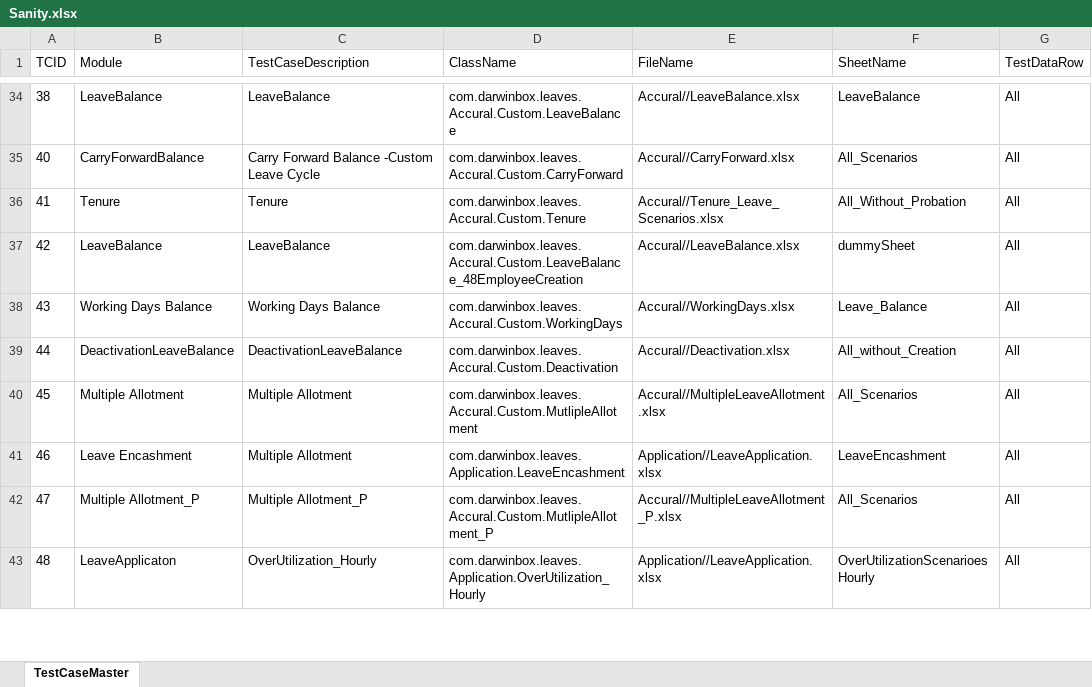
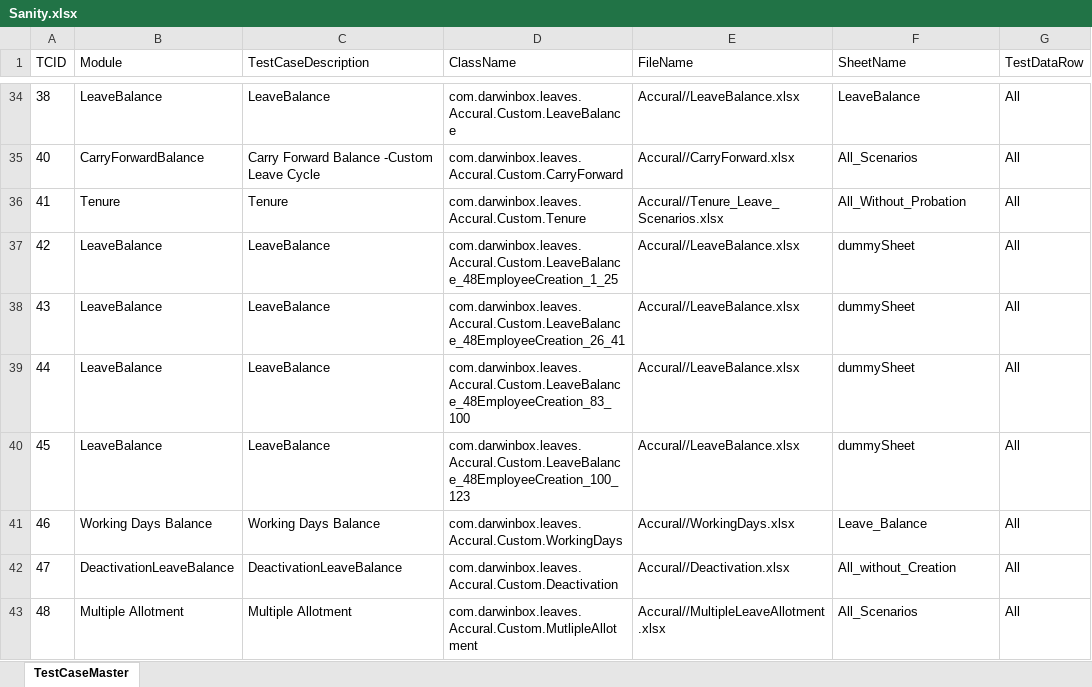
Before and after one commit to sandeepdoddi14/yetendra, an Excel workbook: leave/src/main/resources/Sanity.xlsx, sheet TestCaseMaster, drawn as a sheet; only a part is shown, gaps mark what is left out; values as stored, in another font and other column widths than the file's, no borders; the diff covers the shown part only; the diff names each change by its address in the sheet, - before the commit and + after, or states it on an @@ line.

Commit message:
//leave Balnce - cases split up

```diff
--- a/leave/src/main/resources/Sanity.xlsx (sheet TestCaseMaster)
+++ b/leave/src/main/resources/Sanity.xlsx (sheet TestCaseMaster)
-D37 (ClassName): com.darwinbox.leaves.Accural.Custom.LeaveBalance_48EmployeeCreation
+D37 (ClassName): com.darwinbox.leaves.Accural.Custom.LeaveBalance_48EmployeeCreation_1_25
-B38 (Module): Working Days Balance
+B38 (Module): LeaveBalance
-C38 (TestCaseDescription): Working Days Balance
+C38 (TestCaseDescription): LeaveBalance
-D38 (ClassName): com.darwinbox.leaves.Accural.Custom.WorkingDays
+D38 (ClassName): com.darwinbox.leaves.Accural.Custom.LeaveBalance_48EmployeeCreation_26_41
-E38 (FileName): Accural//WorkingDays.xlsx
+E38 (FileName): Accural//LeaveBalance.xlsx
-F38 (SheetName): Leave_Balance
+F38 (SheetName): dummySheet
-B39 (Module): DeactivationLeaveBalance
+B39 (Module): LeaveBalance
-C39 (TestCaseDescription): DeactivationLeaveBalance
+C39 (TestCaseDescription): LeaveBalance
-D39 (ClassName): com.darwinbox.leaves.Accural.Custom.Deactivation
+D39 (ClassName): com.darwinbox.leaves.Accural.Custom.LeaveBalance_48EmployeeCreation_83_100
-E39 (FileName): Accural//Deactivation.xlsx
+E39 (FileName): Accural//LeaveBalance.xlsx
-F39 (SheetName): All_without_Creation
+F39 (SheetName): dummySheet
-B40 (Module): Multiple Allotment
+B40 (Module): LeaveBalance
-C40 (TestCaseDescription): Multiple Allotment
+C40 (TestCaseDescription): LeaveBalance
-D40 (ClassName): com.darwinbox.leaves.Accural.Custom.MutlipleAllotment
+D40 (ClassName): com.darwinbox.leaves.Accural.Custom.LeaveBalance_48EmployeeCreation_100_123
-E40 (FileName): Accural//MultipleLeaveAllotment.xlsx
+E40 (FileName): Accural//LeaveBalance.xlsx
-F40 (SheetName): All_Scenarios
+F40 (SheetName): dummySheet
-B41 (Module): Leave Encashment
+B41 (Module): Working Days Balance
-C41 (TestCaseDescription): Multiple Allotment
+C41 (TestCaseDescription): Working Days Balance
-D41 (ClassName): com.darwinbox.leaves.Application.LeaveEncashment
+D41 (ClassName): com.darwinbox.leaves.Accural.Custom.WorkingDays
-E41 (FileName): Application//LeaveApplication.xlsx
+E41 (FileName): Accural//WorkingDays.xlsx
-F41 (SheetName): LeaveEncashment
+F41 (SheetName): Leave_Balance
-B42 (Module): Multiple Allotment_P
+B42 (Module): DeactivationLeaveBalance
-C42 (TestCaseDescription): Multiple Allotment_P
+C42 (TestCaseDescription): DeactivationLeaveBalance
-D42 (ClassName): com.darwinbox.leaves.Accural.Custom.MutlipleAllotment_P
+D42 (ClassName): com.darwinbox.leaves.Accural.Custom.Deactivation
-E42 (FileName): Accural//MultipleLeaveAllotment_P.xlsx
+E42 (FileName): Accural//Deactivation.xlsx
-F42 (SheetName): All_Scenarios
+F42 (SheetName): All_without_Creation
-B43 (Module): LeaveApplicaton
+B43 (Module): Multiple Allotment
-C43 (TestCaseDescription): OverUtilization_Hourly
+C43 (TestCaseDescription): Multiple Allotment
-D43 (ClassName): com.darwinbox.leaves.Application.OverUtilization_Hourly
+D43 (ClassName): com.darwinbox.leaves.Accural.Custom.MutlipleAllotment
-E43 (FileName): Application//LeaveApplication.xlsx
+E43 (FileName): Accural//MultipleLeaveAllotment.xlsx
-F43 (SheetName): OverUtilizationScenarioesHourly
+F43 (SheetName): All_Scenarios
```
Also changed, not shown: 3 added rows and 4 edited cells elsewhere in this sheet, leave/src/main/resources/Config.xlsx, 10 other files.
